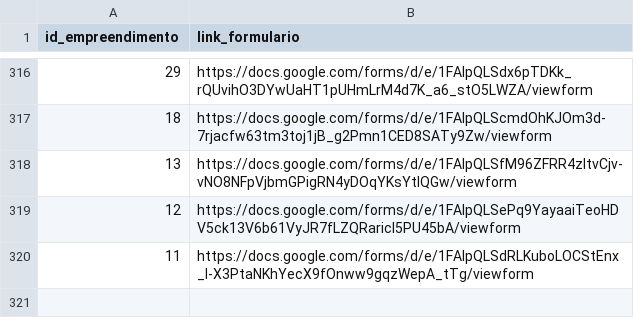
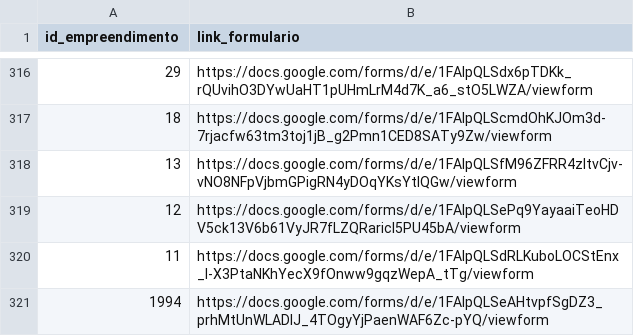
Before and after one commit to paulinhoy/workshop_pelt, a CSV file: links_formulario.csv, drawn as a sheet; only a part is shown, gaps mark what is left out; the diff names each change by its address in the sheet, - before the commit and + after, or states it on an @@ line.

```diff
--- a/links_formulario.csv
+++ b/links_formulario.csv
+row 321: 1994 | https://docs.google.com/forms/d/e/1FAIpQLSeAHtvpfSgDZ3_prhMtUnWLADIJ_4TOgyYjPaenWAF6Zc-pYQ/viewform
```
Also changed, not shown: 5 other files.
